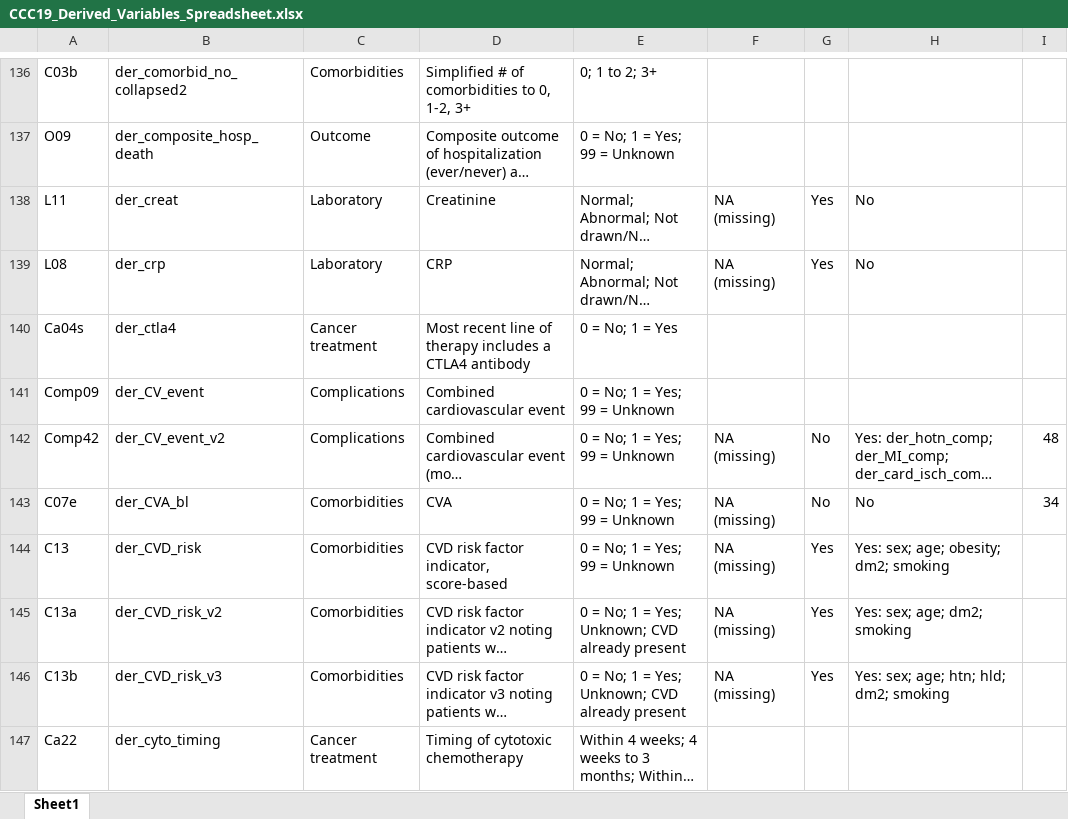
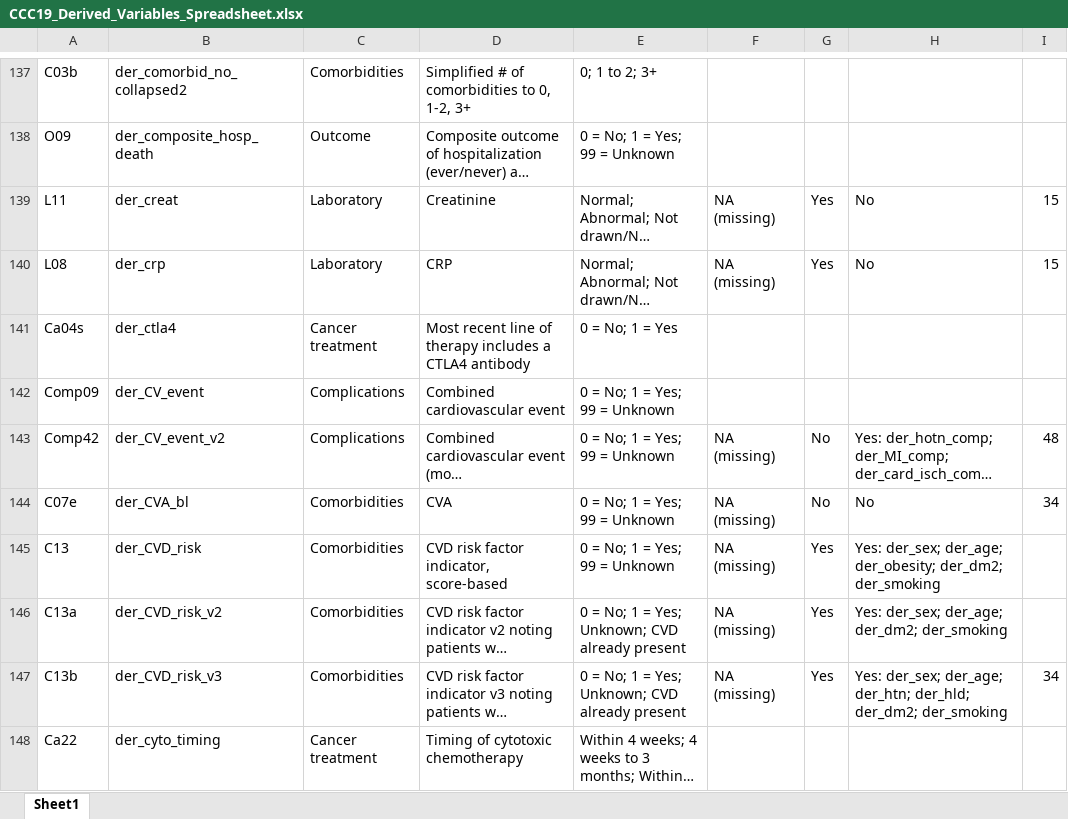
Before and after one commit to covidncancer/CCC19_dictionary, an Excel workbook: CCC19_Derived_Variables_Spreadsheet.xlsx, sheet Sheet1, drawn as a sheet; only a part is shown, gaps mark what is left out; long unchanged cells end in …; values as stored, in another font and other column widths than the file's, no borders; table styles not drawn; addresses are those after the commit; the diff covers the shown part only; the diff names each change by its address in the sheet, - before the commit and + after, or states it on an @@ line.

```diff
--- a/CCC19_Derived_Variables_Spreadsheet.xlsx (sheet Sheet1)
+++ b/CCC19_Derived_Variables_Spreadsheet.xlsx (sheet Sheet1)
-I139:I140: (empty)
+I139:I140: 15
-H145: Yes: sex; age; obesity; dm2; smoking
+H145: Yes: der_sex; der_age; der_obesity; der_dm2; der_smoking
-H146: Yes: sex; age; dm2; smoking
+H146: Yes: der_sex; der_age; der_dm2; der_smoking
-H147: Yes: sex; age; htn; hld; dm2; smoking
+H147: Yes: der_sex; der_age; der_htn; der_hld; der_dm2; der_smoking
-I147: (empty)
+I147: 34
```
Also changed, not shown: 3 added rows and 96 edited cells elsewhere in this sheet, 1 other file.
